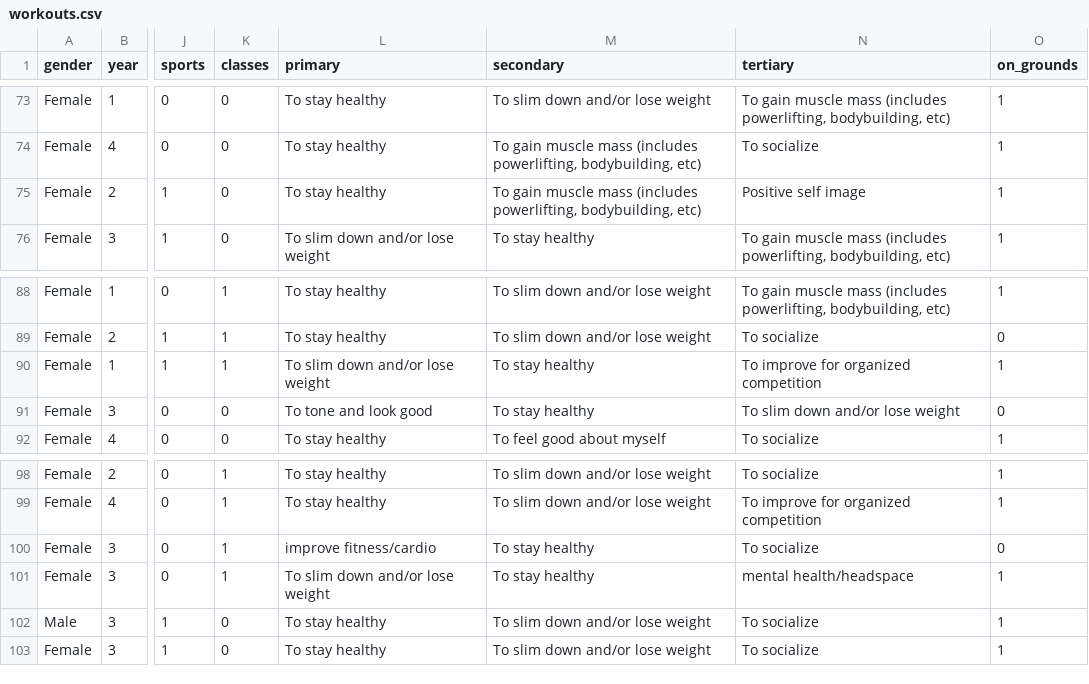
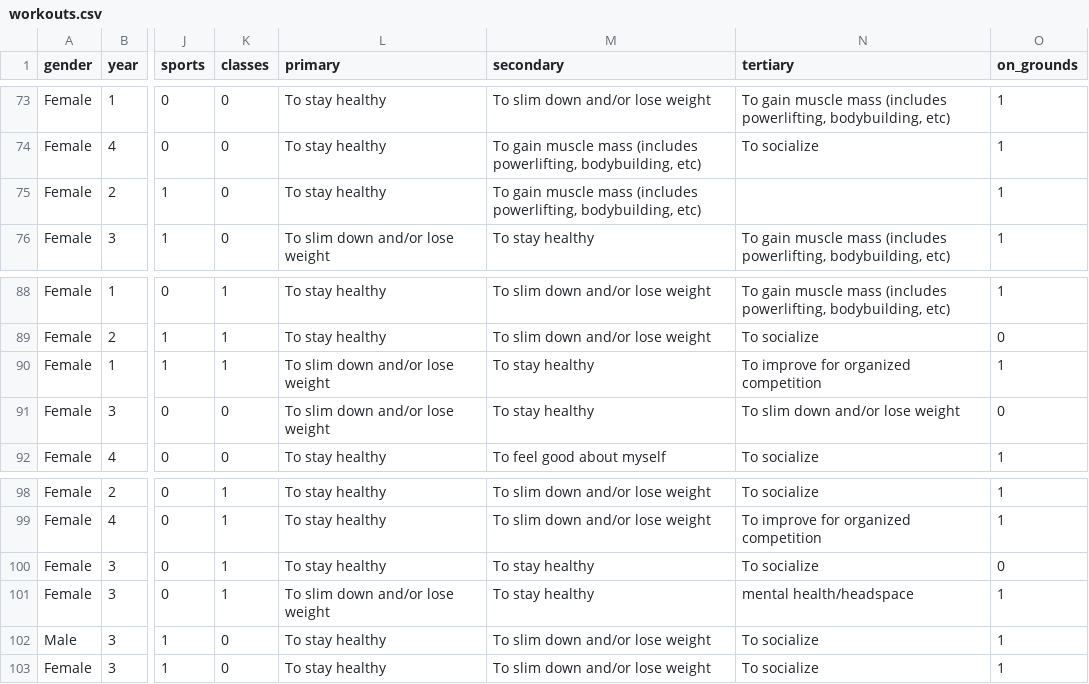
Before and after one commit to sranga12/workouts, a CSV file: workouts.csv, drawn as a sheet; only a part is shown, gaps mark what is left out; the diff covers the shown part only; the diff names each change by its address in the sheet, - before the commit and + after, or states it on an @@ line.

```diff
--- a/workouts.csv
+++ b/workouts.csv
-N75 (tertiary): Positive self image
+N75 (tertiary): (empty)
-L91 (primary): To tone and look good
+L91 (primary): To slim down and/or lose weight
-L100 (primary): improve fitness/cardio
+L100 (primary): To stay healthy
```
Also changed, not shown: 5 edited cells elsewhere in this file.
